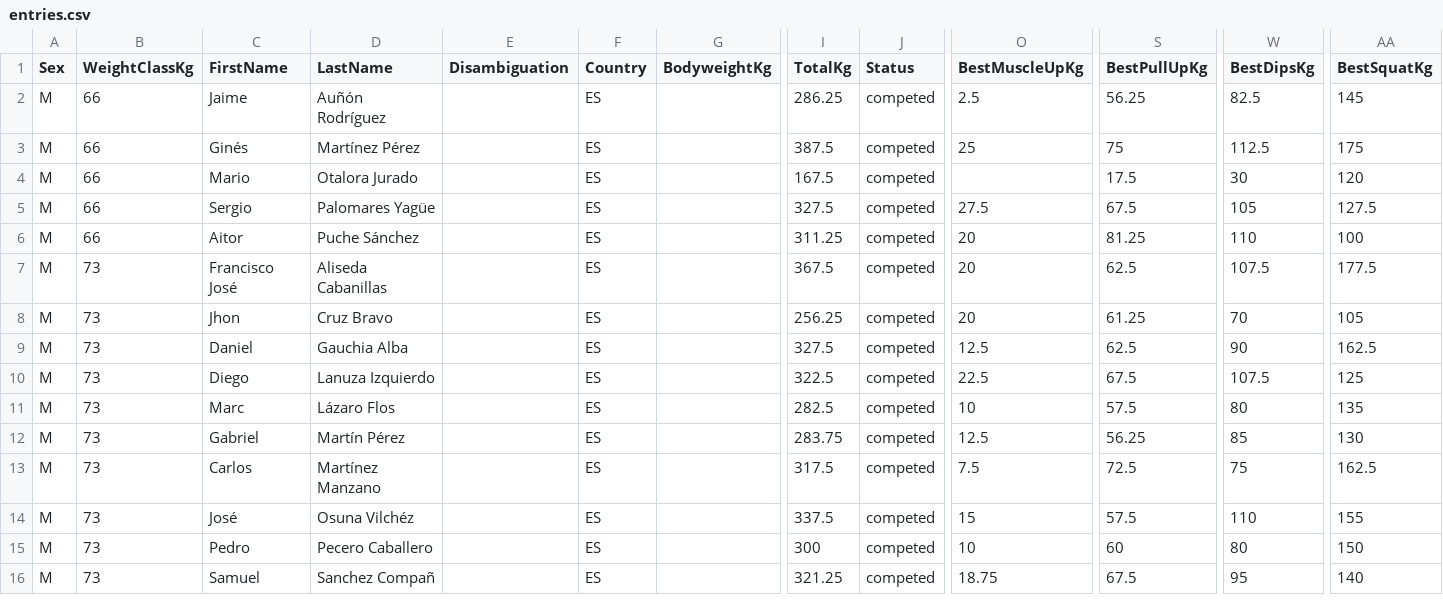
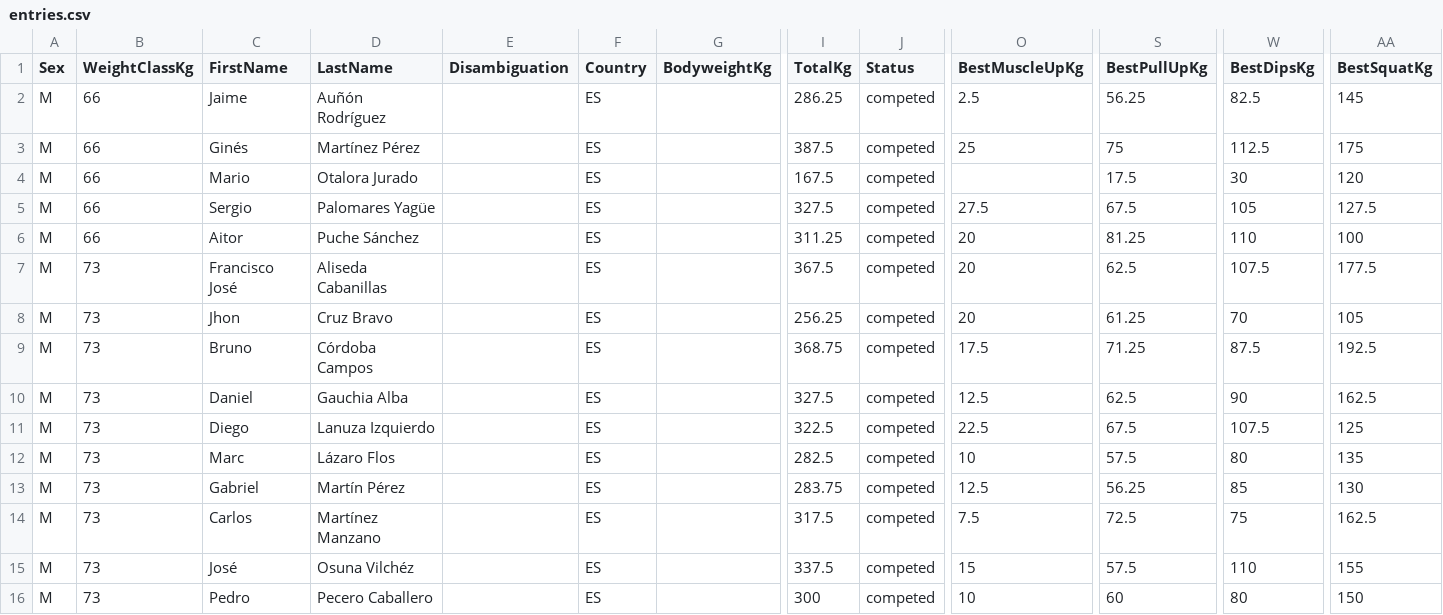
Before and after one commit to openstreetlifting/openstreetlifting, a CSV file: backend/data/competitions/asociacion-espanola-de-streetlifting/2024/aesl-ragnarok-battles-all4-2024/entries.csv, drawn as a sheet; only a part is shown, gaps mark what is left out; the shorter side is filled out with more unchanged rows; rows hold the shown columns only; the diff names each change by its address in the sheet, - before the commit and + after, or states it on an @@ line.

Commit message:
fix(data): use lift sums for inconsistent published totals

```diff
--- a/backend/data/competitions/asociacion-espanola-de-streetlifting/2024/aesl-ragnarok-battles-all4-2024/entries.csv
+++ b/backend/data/competitions/asociacion-espanola-de-streetlifting/2024/aesl-ragnarok-battles-all4-2024/entries.csv
+row 9: M | 73 | Bruno | Córdoba Campos |  | ES |  | 368.75 | competed | 17.5 | 71.25 | 87.5 | 192.5
```
